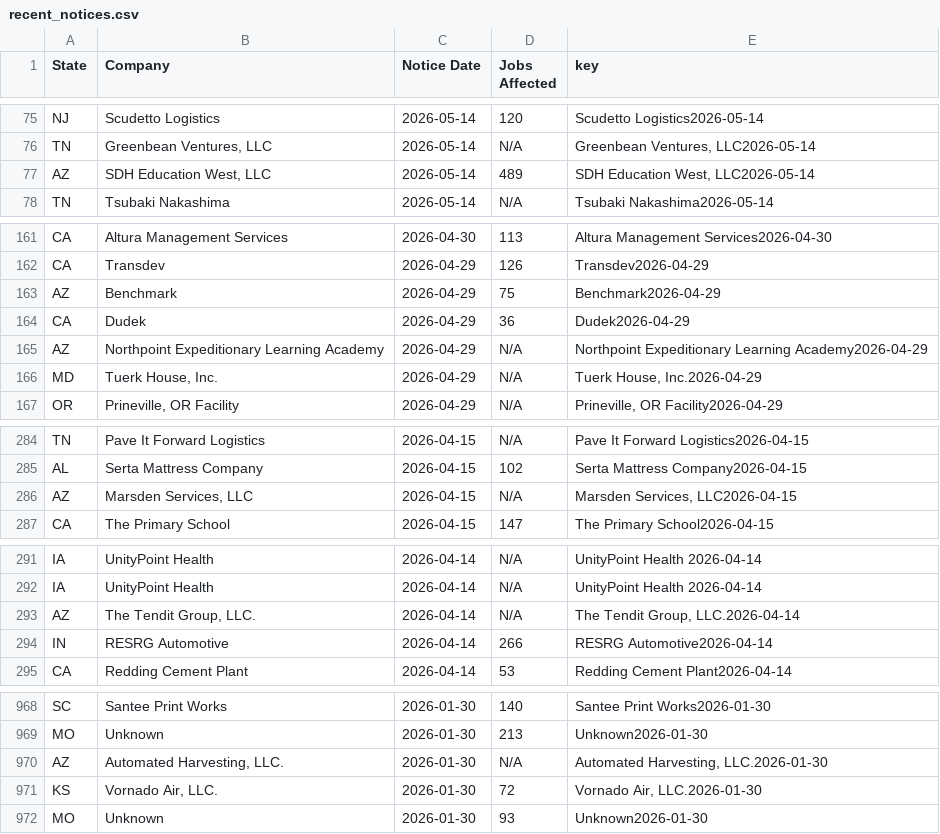
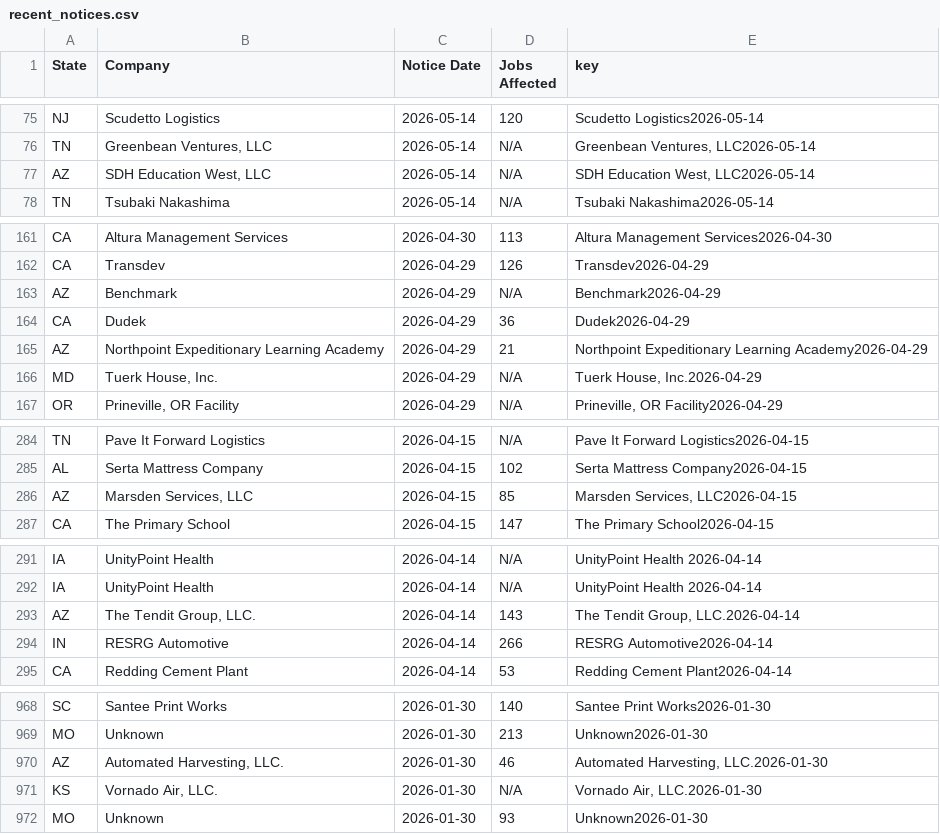
Before and after one commit to FTS-IE/github-actions-tut, a CSV file: data/recent_notices.csv, drawn as a sheet; only a part is shown, gaps mark what is left out; the diff covers the shown part only.

```diff
--- a/data/recent_notices.csv
+++ b/data/recent_notices.csv
@@ -76,3 +76,3 @@ NJ,Scudetto Logistics,2026-05-14,120,Scudetto Logistics2026-05-14
 TN,"Greenbean Ventures, LLC",2026-05-14,N/A,"Greenbean Ventures, LLC2026-05-14"
-AZ,"SDH Education West, LLC",2026-05-14,489,"SDH Education West, LLC2026-05-14"
+AZ,"SDH Education West, LLC",2026-05-14,N/A,"SDH Education West, LLC2026-05-14"
 TN,Tsubaki Nakashima,2026-05-14,N/A,Tsubaki Nakashima2026-05-14
@@ -210,5 +210,5 @@ CA,Altura Management Services,2026-04-30,113,Altura Management Services2026-04-3
 CA,Transdev,2026-04-29,126,Transdev2026-04-29
-AZ,Benchmark,2026-04-29,75,Benchmark2026-04-29
+AZ,Benchmark,2026-04-29,N/A,Benchmark2026-04-29
 CA,Dudek,2026-04-29,36,Dudek2026-04-29
-AZ,Northpoint Expeditionary Learning Academy,2026-04-29,N/A,Northpoint Expeditionary Learning Academy2026-04-29
+AZ,Northpoint Expeditionary Learning Academy,2026-04-29,21,Northpoint Expeditionary Learning Academy2026-04-29
 MD,"Tuerk House, Inc.",2026-04-29,N/A,"Tuerk House, Inc.2026-04-29"
@@ -399,3 +399,3 @@ TN,Pave It Forward Logistics,2026-04-15,N/A,Pave It Forward Logistics2026-04-15
 AL,Serta Mattress Company,2026-04-15,102,Serta Mattress Company2026-04-15
-AZ,"Marsden Services, LLC",2026-04-15,N/A,"Marsden Services, LLC2026-04-15"
+AZ,"Marsden Services, LLC",2026-04-15,85,"Marsden Services, LLC2026-04-15"
 CA,The Primary School,2026-04-15,147,The Primary School2026-04-15
@@ -406,3 +406,3 @@ IA,UnityPoint Health ,2026-04-14,N/A,UnityPoint Health 2026-04-14
 IA,UnityPoint Health ,2026-04-14,N/A,UnityPoint Health 2026-04-14
-AZ,"The Tendit Group, LLC.",2026-04-14,N/A,"The Tendit Group, LLC.2026-04-14"
+AZ,"The Tendit Group, LLC.",2026-04-14,143,"The Tendit Group, LLC.2026-04-14"
 IN,RESRG Automotive,2026-04-14,266,RESRG Automotive2026-04-14
@@ -1521,4 +1521,4 @@ SC,Santee Print Works,2026-01-30,140,Santee Print Works2026-01-30
 MO,Unknown,2026-01-30,213,Unknown2026-01-30
-AZ,"Automated Harvesting, LLC.",2026-01-30,N/A,"Automated Harvesting, LLC.2026-01-30"
-KS,"Vornado Air, LLC.",2026-01-30,72,"Vornado Air, LLC.2026-01-30"
+AZ,"Automated Harvesting, LLC.",2026-01-30,46,"Automated Harvesting, LLC.2026-01-30"
+KS,"Vornado Air, LLC.",2026-01-30,N/A,"Vornado Air, LLC.2026-01-30"
 MO,Unknown,2026-01-30,93,Unknown2026-01-30
```
Also changed, not shown: 2 moved rows and 5 edited cells elsewhere in this file, data/az.csv, data/me.csv, 7 other files.
